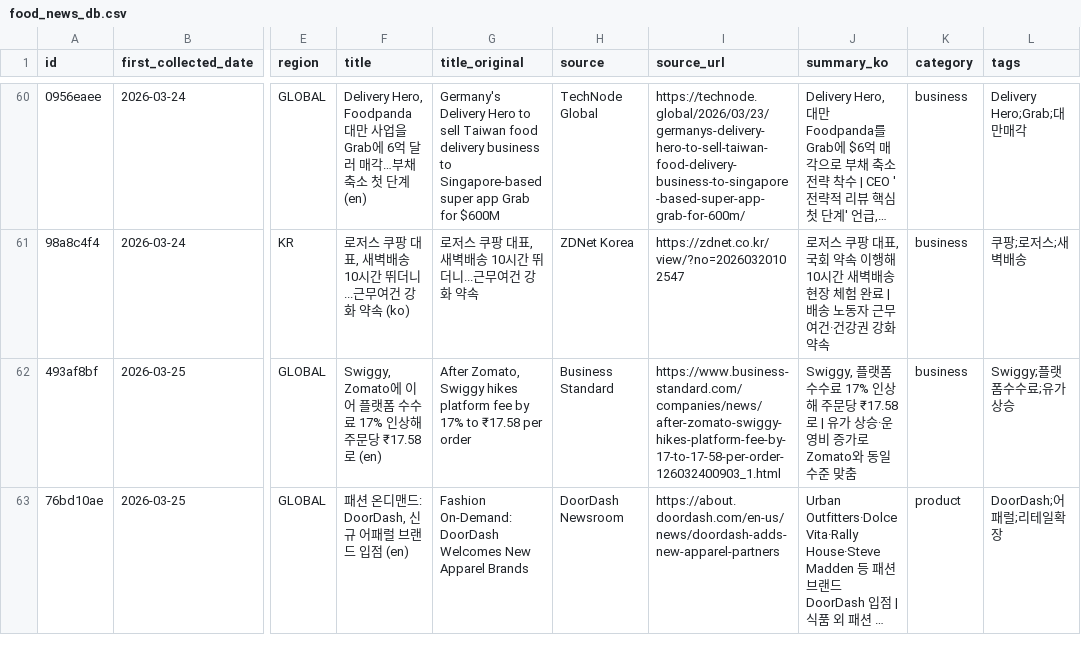
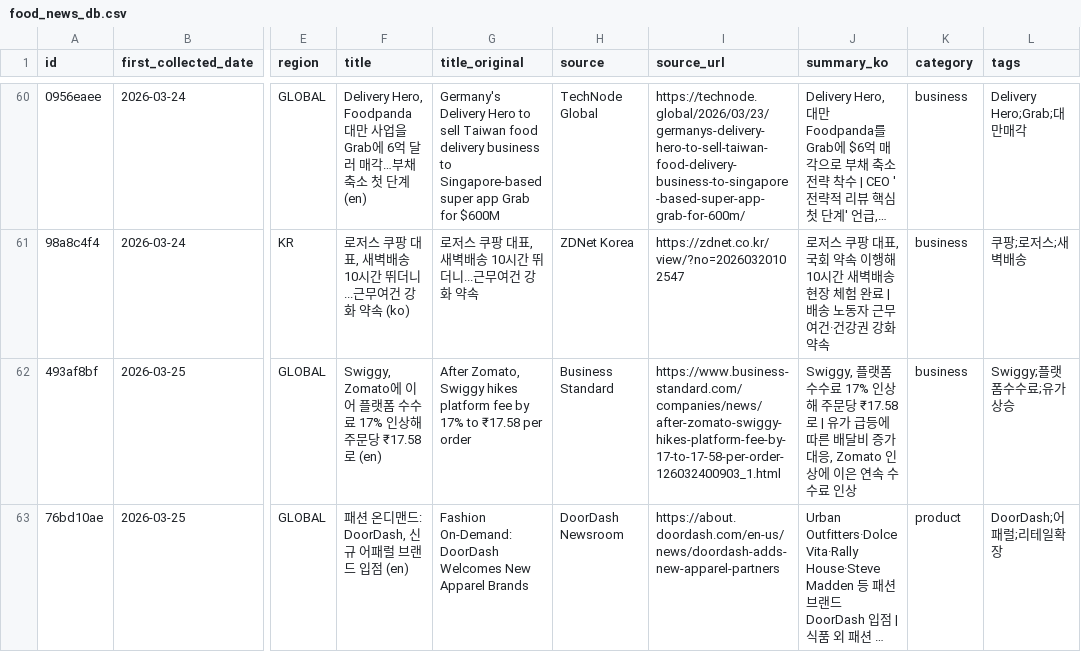
Before and after one commit to mafleur/baemin-product-insight-news-scraping, a CSV file: food_news_db.csv, drawn as a sheet; only a part is shown, gaps mark what is left out; long unchanged cells end in …; the diff names each change by its address in the sheet, - before the commit and + after, or states it on an @@ line.

```diff
--- a/food_news_db.csv
+++ b/food_news_db.csv
-J62 (summary_ko): …| 유가 상승·운영비 증가로 Zomato와 동일 수준 맞춤
+J62 (summary_ko): …| 유가 급등에 따른 배달비 증가 대응, Zomato 인상에 이은 연속 수수료 인상
```
